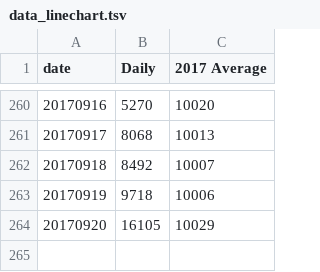
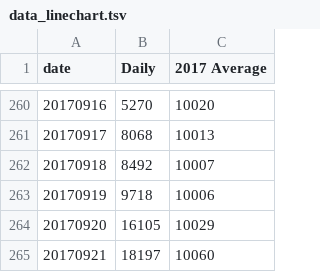
Before and after one commit to kompendio/kompendio.github.io, a TSV file: qs/data_linechart.tsv, drawn as a sheet; only a part is shown, gaps mark what is left out.

Commit message:
uploading linechart

```diff
--- a/qs/data_linechart.tsv
+++ b/qs/data_linechart.tsv
@@ -264 +264,2 @@ date	Daily	2017 Average
 20170920	16105	10029
+20170921	18197	10060
```
